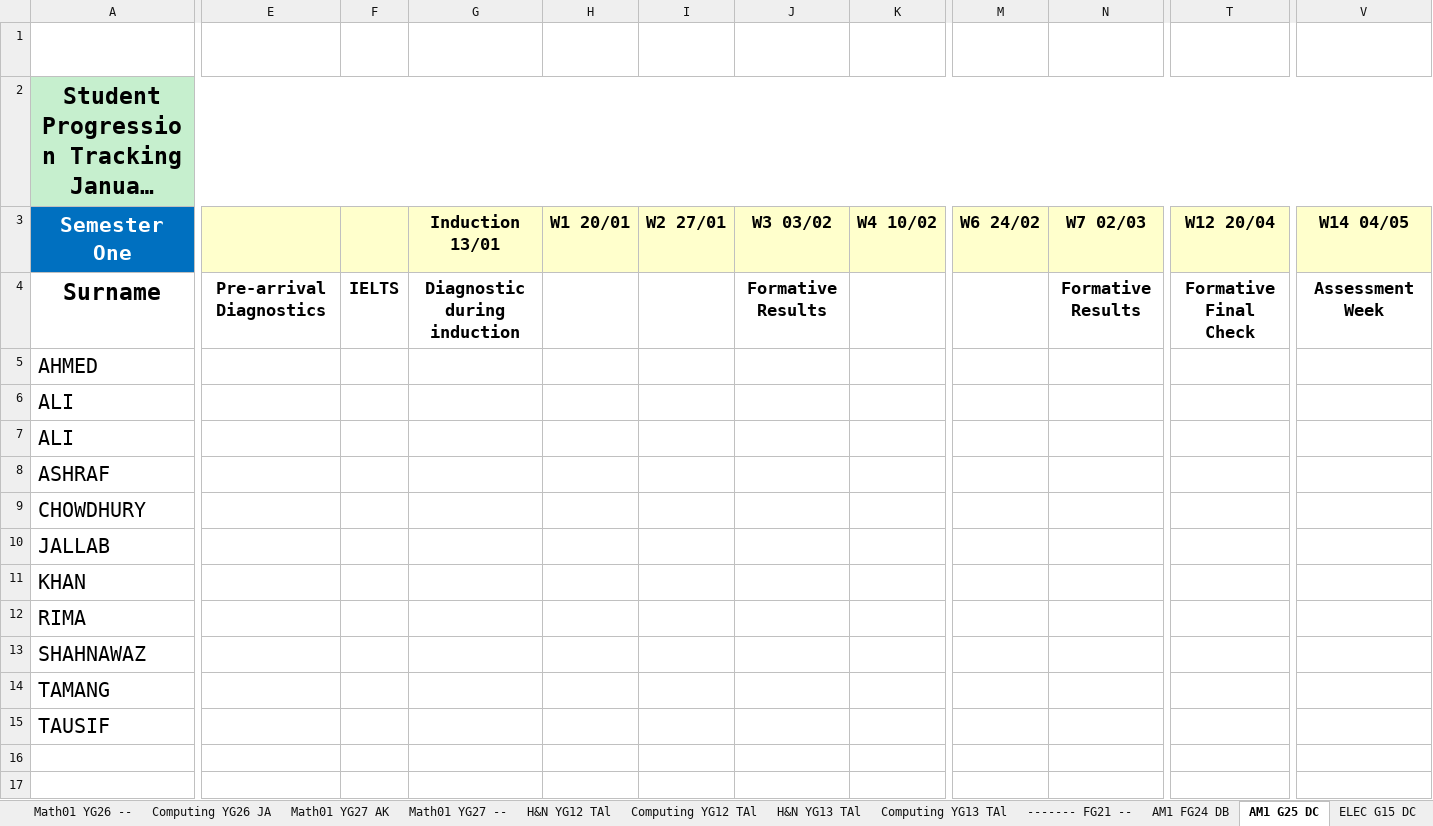
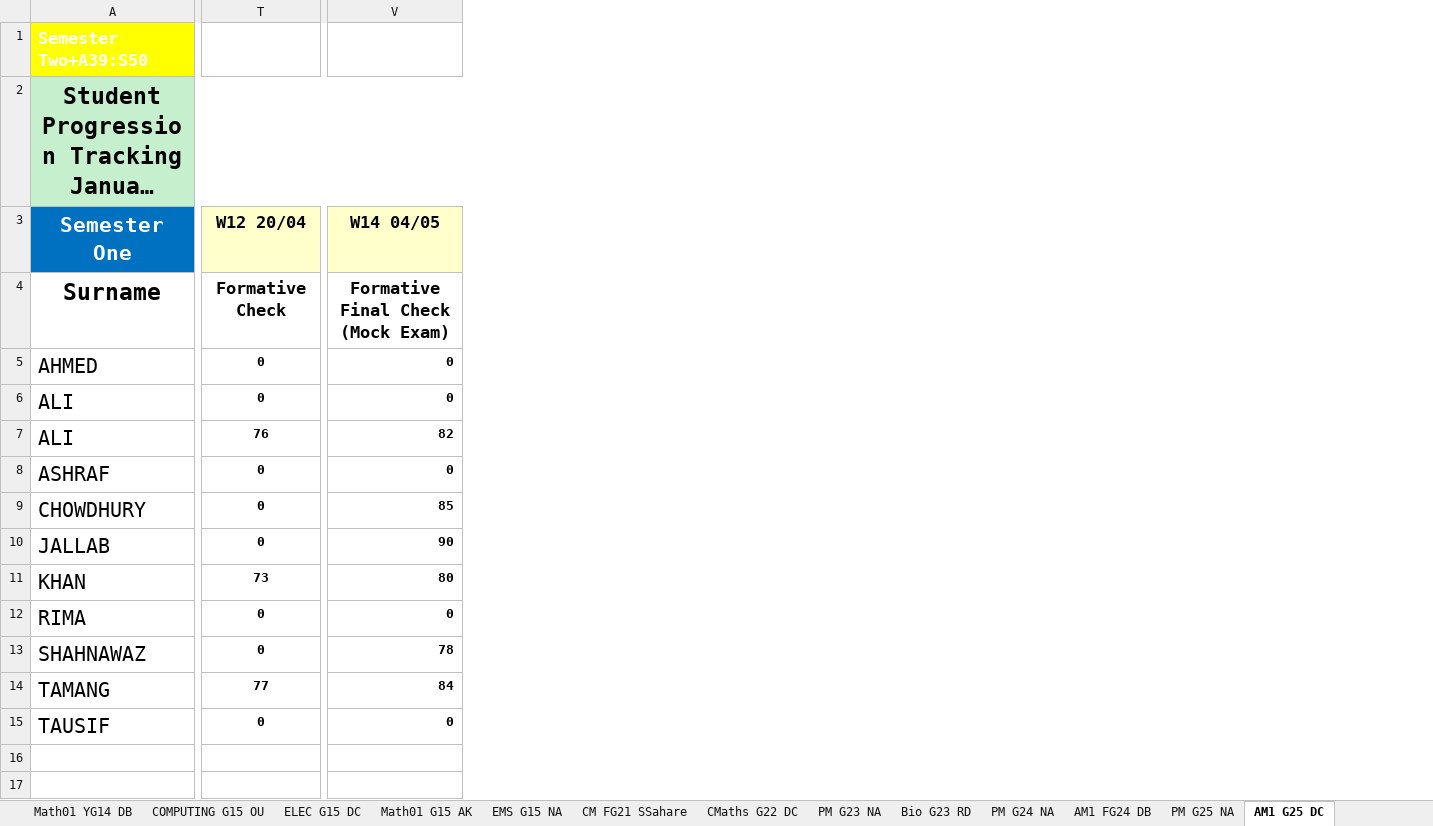
Before and after one commit to deeperj/dillinger, an Excel workbook: thesis/ukapp2/wqu_isc/Engineering/Engineering Staff Record of JAN Students Progression.xlsx, sheet AM1 G25 DC, drawn as a sheet; only a part is shown, gaps mark what is left out; long unchanged cells end in …; values as stored, in another font and other column widths than the file's, no borders; charts and pictures not drawn; removed rows and columns are numbered as before the commit, all else as after; the diff covers the shown part only; the diff names each change by its address in the sheet, - before the commit and + after, or states it on an @@ line.

```diff
--- a/thesis/ukapp2/wqu_isc/Engineering/Engineering Staff Record of JAN Students Progression.xlsx (sheet AM1 G25 DC)
+++ b/thesis/ukapp2/wqu_isc/Engineering/Engineering Staff Record of JAN Students Progression.xlsx (sheet AM1 G25 DC)
-sheet tab: Math01 YG27 AK
+sheet tab: COMPUTING G15 OU
-sheet tab: Computing YG26 JA
-sheet tab: Math01 YG27 --
+sheet tab: Math01 G15 AK
+sheet tab: CM FG21 SSahare
+sheet tab: Bio G23 RD
@@ sheet tab order changed: Math01 YG14 DB | COMPUTING G15 OU | ELEC G15 DC | Math01 G15 AK | EMS G15 NA | CM FG21 SSahare | CMaths G22 DC | PM G23 NA | Bio G23 RD | PM G24 NA | AM1 FG24 DB | PM G25 NA | AM1 G25 DC @@
@@ column E hidden, row 4: Pre-arrival Diagnostics @@
@@ column F hidden, row 4: IELTS @@
@@ column G (Induction 13/01) hidden, row 4: Diagnostic during induction @@
@@ column H (W1 20/01) hidden, empty @@
@@ column I (W2 27/01) hidden, empty @@
@@ column J (W3 03/02) hidden, row 4: Formative Results @@
@@ column K (W4 10/02) hidden, empty @@
@@ column M (W6 24/02) hidden, empty @@
@@ column N (W7 02/03) hidden, row 4: Formative Results @@
-A1 fill: none
+A1 fill: #FFFF00
-T4 (W12 20/04): Formative Final Check
+T4 (W12 20/04): Formative Check
-V4 (W14 04/05): Assessment Week
+V4 (W14 04/05): Formative Final Check (Mock Exam)
-T5:T6 (W12 20/04): (empty)
+T5:T6 (W12 20/04): 0
-V5:V6 (W14 04/05): (empty)
+V5:V6 (W14 04/05): 0
-T7 (W12 20/04): (empty)
+T7 (W12 20/04): 76
-V7 (W14 04/05): (empty)
+V7 (W14 04/05): 82
-T8:T10 (W12 20/04): (empty)
+T8:T10 (W12 20/04): 0
-V8 (W14 04/05): (empty)
+V8 (W14 04/05): 0
-V9 (W14 04/05): (empty)
+V9 (W14 04/05): 85
-V10 (W14 04/05): (empty)
+V10 (W14 04/05): 90
-T11 (W12 20/04): (empty)
+T11 (W12 20/04): 73
-V11 (W14 04/05): (empty)
+V11 (W14 04/05): 80
-T12:T13 (W12 20/04): (empty)
+T12:T13 (W12 20/04): 0
-V12 (W14 04/05): (empty)
+V12 (W14 04/05): 0
-V13 (W14 04/05): (empty)
+V13 (W14 04/05): 78
-T14 (W12 20/04): (empty)
+T14 (W12 20/04): 77
-V14 (W14 04/05): (empty)
+V14 (W14 04/05): 84
-T15 (W12 20/04): (empty)
+T15 (W12 20/04): 0
-V15 (W14 04/05): (empty)
+V15 (W14 04/05): 0
```
Also changed, not shown: 2 added columns, 4 removed columns and 1 edited cell elsewhere in this sheet, sheet Math01 G13 AK, sheet COMPUTING G14 EM, sheet COMPUTING G15 OU, sheet ----- FG30 --, sheet AM1 FG24 DB, sheet Math01 YG14 DB, 11 more sheets, other sheet tabs, charts or pictures, thesis/ukapp2/wqu_isc/Engineering/Engineering Staff Record of SEP Students Progression.xlsx, 3 other files.
